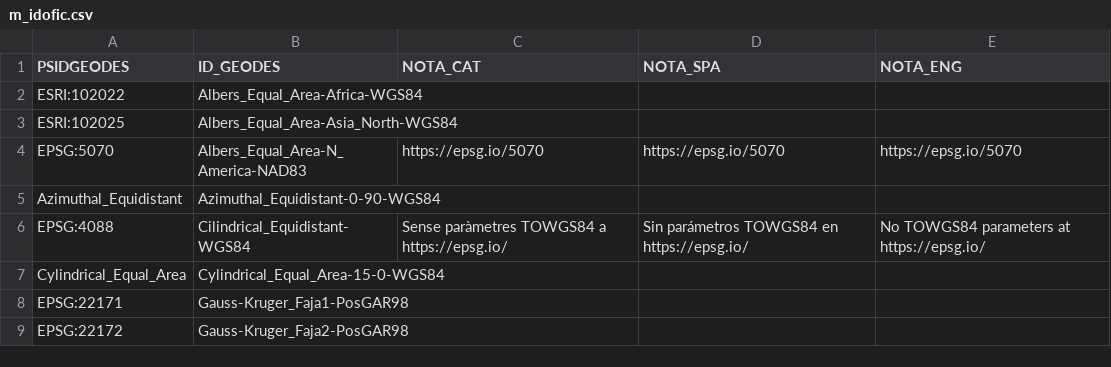
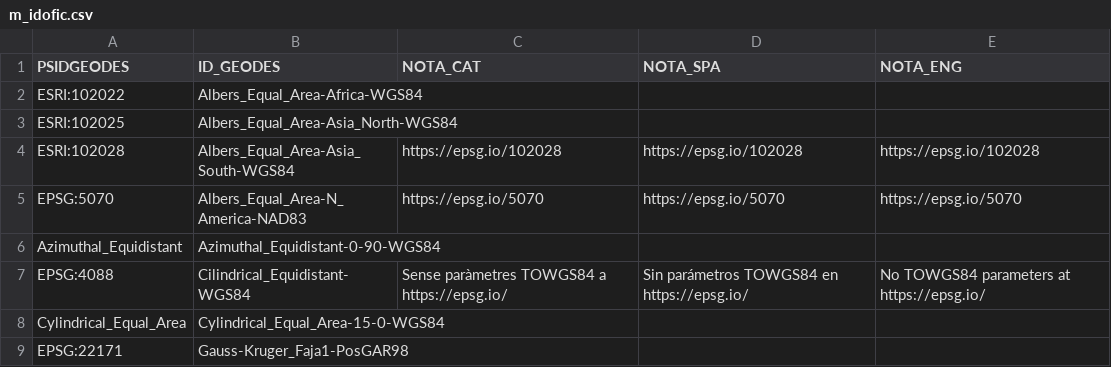
Before and after one commit to grumets/MiraMon-progs, a CSV file: m_idofic.csv, drawn as a sheet; only a part is shown; the shorter side is filled out with more unchanged rows.

```diff
--- a/m_idofic.csv
+++ b/m_idofic.csv
@@ -3,2 +3,3 @@ ESRI:102022;Albers_Equal_Area-Africa-WGS84;;;
 ESRI:102025;Albers_Equal_Area-Asia_North-WGS84;;;
+ESRI:102028;Albers_Equal_Area-Asia_South-WGS84;https://epsg.io/102028;https://epsg.io/102028;https://epsg.io/102028
 EPSG:5070;Albers_Equal_Area-N_America-NAD83;https://epsg.io/5070;https://epsg.io/5070;https://epsg.io/5070
```
Also changed, not shown: M_GEODES.csv, 16 other files.
